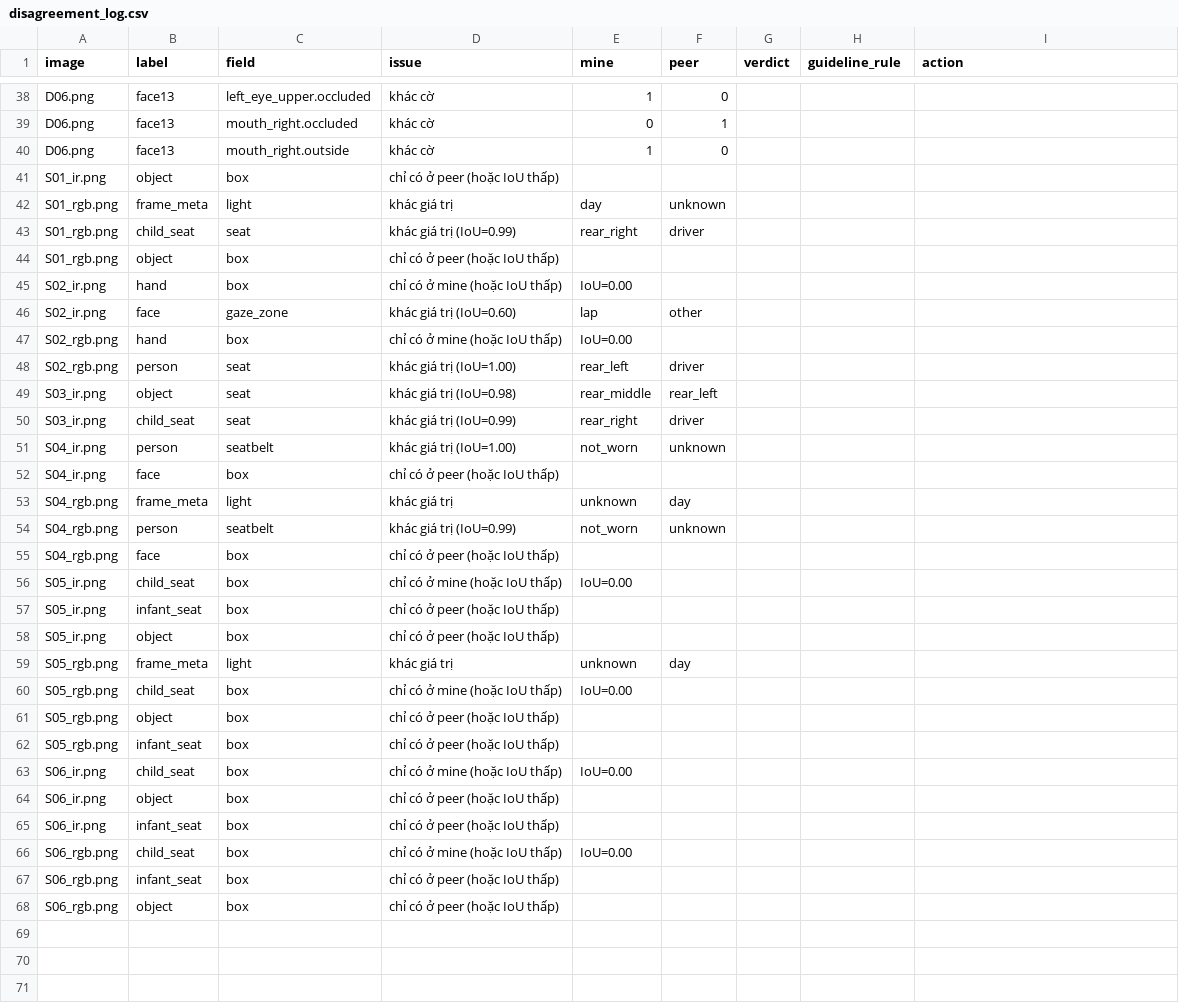
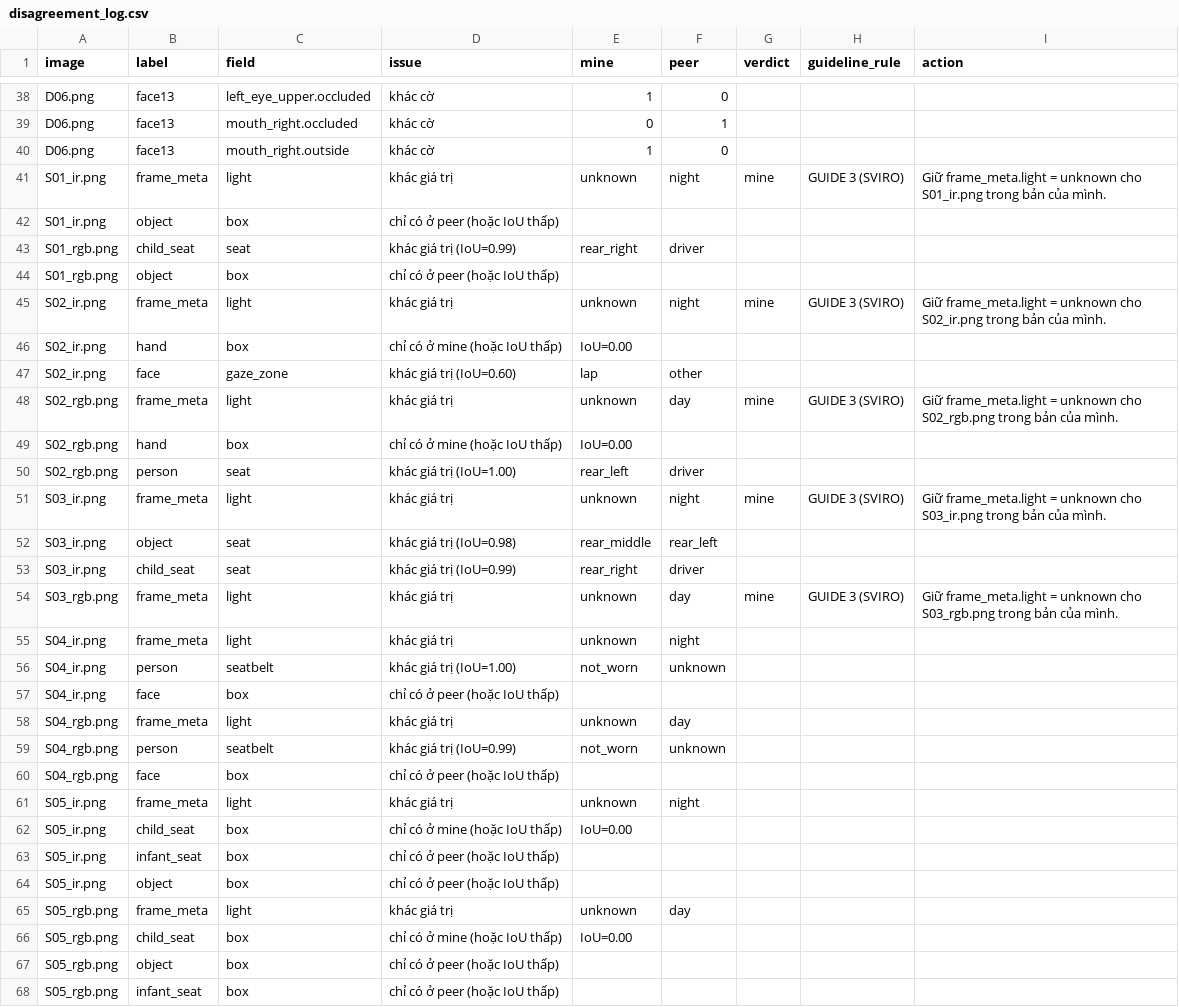
Before and after one commit to thuyhuutran/K5-L2B-Day12-TranHuuThuy-2A202604042-DMS-OMS-Student, a CSV file: disagreement_log.csv, drawn as a sheet; only a part is shown, gaps mark what is left out; the shorter side is filled out with more unchanged rows; removed rows and columns are numbered as before the commit, all else as after; the diff covers the shown part only; the diff names each change by its address in the sheet, - before the commit and + after, or states it on an @@ line.

```diff
--- a/disagreement_log.csv
+++ b/disagreement_log.csv
+row 41: S01_ir.png | frame_meta | light | khác giá trị | unknown | night | mine | GUIDE 3 (SVIRO) | Giữ frame_meta.light = unknown cho S01_ir.png trong bản của mình.
-row 42: S01_rgb.png | frame_meta | light | khác giá trị | day | unknown
+row 45: S02_ir.png | frame_meta | light | khác giá trị | unknown | night | mine | GUIDE 3 (SVIRO) | Giữ frame_meta.light = unknown cho S02_ir.png trong bản của mình.
+row 48: S02_rgb.png | frame_meta | light | khác giá trị | unknown | day | mine | GUIDE 3 (SVIRO) | Giữ frame_meta.light = unknown cho S02_rgb.png trong bản của mình.
+row 51: S03_ir.png | frame_meta | light | khác giá trị | unknown | night | mine | GUIDE 3 (SVIRO) | Giữ frame_meta.light = unknown cho S03_ir.png trong bản của mình.
+row 54: S03_rgb.png | frame_meta | light | khác giá trị | unknown | day | mine | GUIDE 3 (SVIRO) | Giữ frame_meta.light = unknown cho S03_rgb.png trong bản của mình.
+row 55: S04_ir.png | frame_meta | light | khác giá trị | unknown | night
+row 61: S05_ir.png | frame_meta | light | khác giá trị | unknown | night
```
Also changed, not shown: 6 added rows elsewhere in this file, 11 other files.
